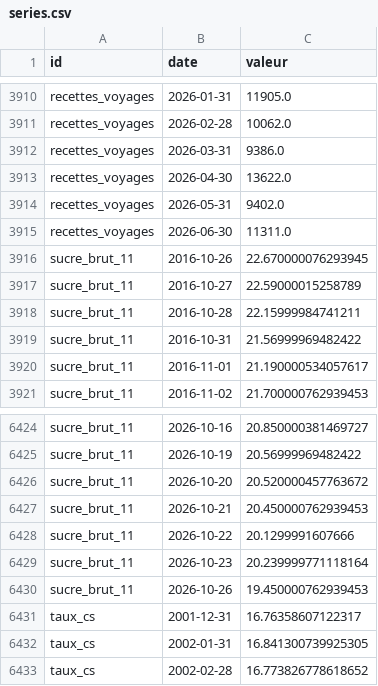
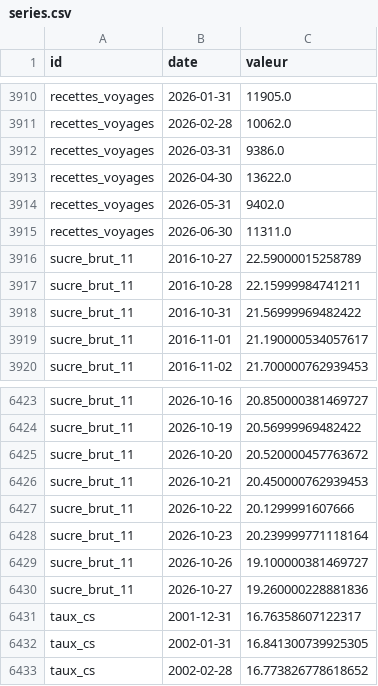
Before and after one commit to Benzak10/BASE-SECTORIELLE, a CSV file: data/series.csv, drawn as a sheet; only a part is shown, gaps mark what is left out.

```diff
--- a/data/series.csv
+++ b/data/series.csv
@@ -3915,3 +3915,2 @@ recettes_voyages,2026-05-31,9402.0
 recettes_voyages,2026-06-30,11311.0
-sucre_brut_11,2016-10-26,22.670000076293945
 sucre_brut_11,2016-10-27,22.59000015258789
@@ -6429,3 +6428,4 @@ sucre_brut_11,2026-10-22,20.1299991607666
 sucre_brut_11,2026-10-23,20.239999771118164
-sucre_brut_11,2026-10-26,19.450000762939453
+sucre_brut_11,2026-10-26,19.100000381469727
+sucre_brut_11,2026-10-27,19.260000228881836
 taux_cs,2001-12-31,16.76358607122317
```
Also changed, not shown: 1 other file.
